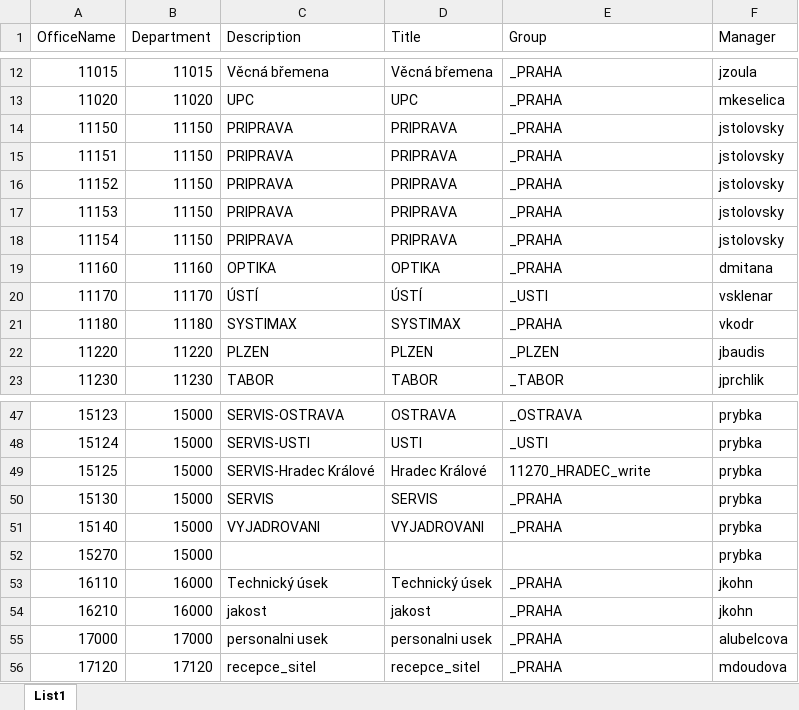
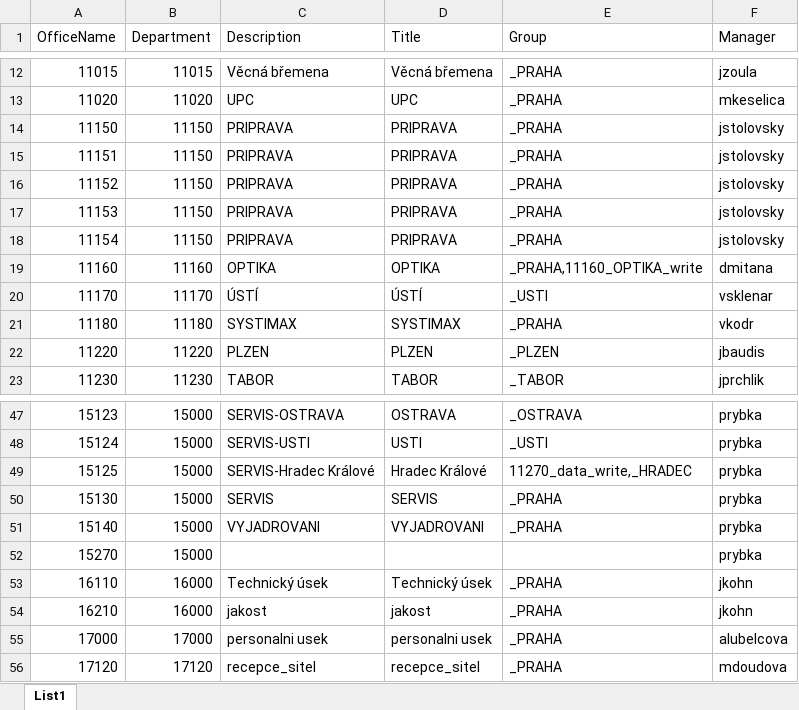
Before and after one commit to ArmasterCZ/ADuser_creator, an Excel workbook: ADuser_creator/bin/Debug/Office.xlsx, sheet List1, drawn as a sheet; only a part is shown, gaps mark what is left out; values as stored, in another font and other column widths than the file's, no borders; the diff names each change by its address in the sheet, - before the commit and + after, or states it on an @@ line.

```diff
--- a/ADuser_creator/bin/Debug/Office.xlsx (sheet List1)
+++ b/ADuser_creator/bin/Debug/Office.xlsx (sheet List1)
-E19 (Group): _PRAHA
+E19 (Group): _PRAHA,11160_OPTIKA_write
-E49 (Group): 11270_HRADEC_write
+E49 (Group): 11270_data_write,_HRADEC
```
Also changed, not shown: 7 other files.
